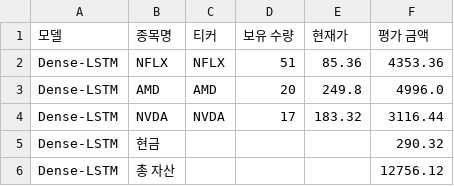
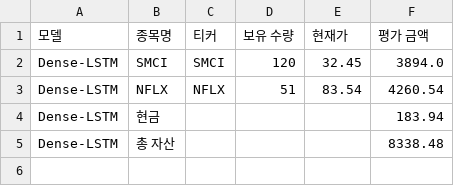
Before and after one commit to chesin1/stock_ai_trading_us, a CSV file: data/dense_lstm_portfolio_final.csv, drawn as a sheet.

```diff
--- a/data/dense_lstm_portfolio_final.csv
+++ b/data/dense_lstm_portfolio_final.csv
@@ -1,6 +1,5 @@
 모델,종목명,티커,보유 수량,현재가,평가 금액
-Dense-LSTM,NFLX,NFLX,51,85.36,4353.36
-Dense-LSTM,AMD,AMD,20,249.8,4996.0
-Dense-LSTM,NVDA,NVDA,17,183.32,3116.44
-Dense-LSTM,현금,,,,290.32
-Dense-LSTM,총 자산,,,,12756.12
+Dense-LSTM,SMCI,SMCI,120,32.45,3894.0
+Dense-LSTM,NFLX,NFLX,51,83.54,4260.54
+Dense-LSTM,현금,,,,183.94
+Dense-LSTM,총 자산,,,,8338.48
```
Also changed, not shown: data/gb_1d_portfolio_final.csv, data/gb_20d_portfolio_final.csv, 44 other files.
